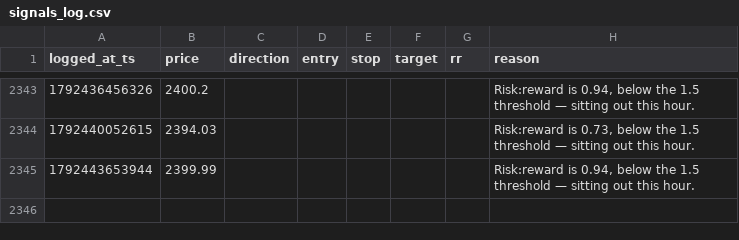
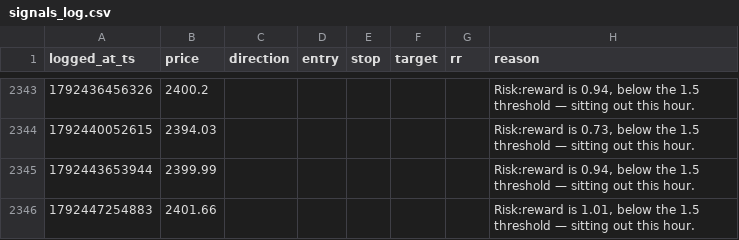
Before and after one commit to mitchielpy-blip/ETH-report-bot, a CSV file: signals_log.csv, drawn as a sheet; only a part is shown, gaps mark what is left out.

```diff
--- a/signals_log.csv
+++ b/signals_log.csv
@@ -2345 +2345,2 @@ logged_at_ts,price,direction,entry,stop,target,rr,reason
 1792443653944,2399.99,,,,,,"Risk:reward is 0.94, below the 1.5 threshold — sitting out this hour."
+1792447254883,2401.66,,,,,,"Risk:reward is 1.01, below the 1.5 threshold — sitting out this hour."
```
Also changed, not shown: signals_log_btc.csv, signals_log_sol.csv.
